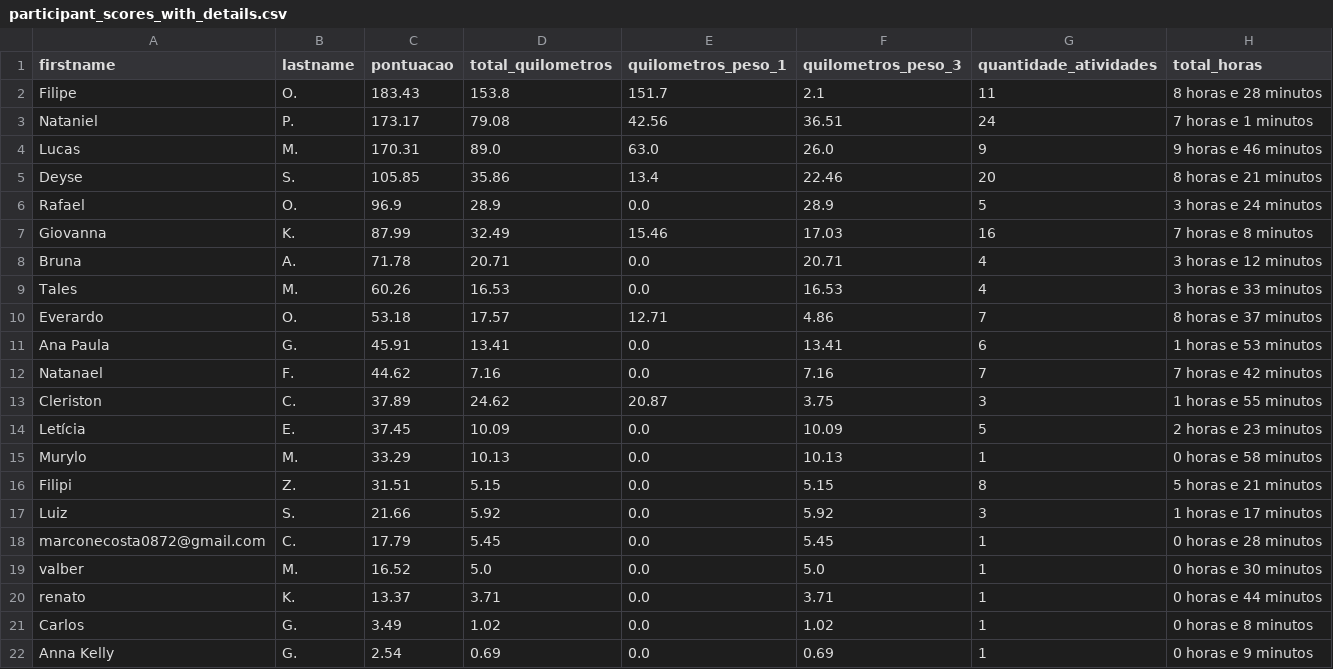
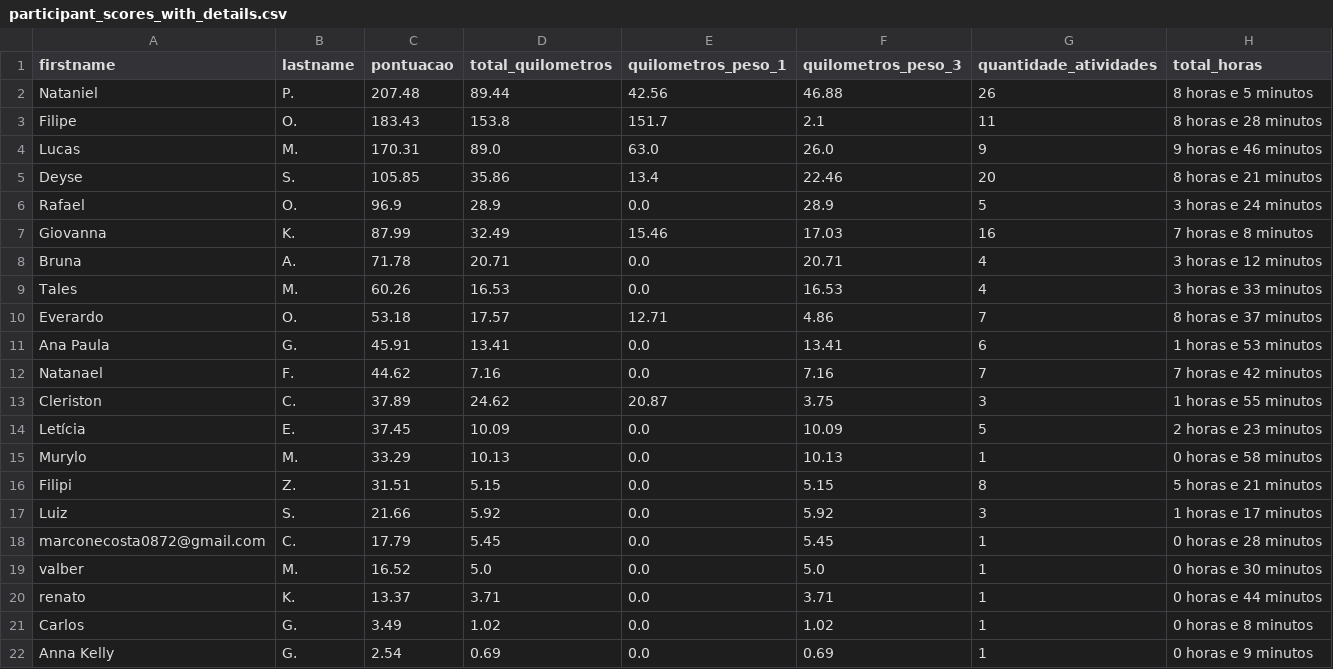
Before and after one commit to test7373/python-strava-champion, a CSV file: participant_scores_with_details.csv, drawn as a sheet.

```diff
--- a/participant_scores_with_details.csv
+++ b/participant_scores_with_details.csv
@@ -1,4 +1,4 @@
 firstname,lastname,pontuacao,total_quilometros,quilometros_peso_1,quilometros_peso_3,quantidade_atividades,total_horas
+Nataniel,P.,207.48,89.44,42.56,46.88,26,8 horas e 5 minutos
 Filipe,O.,183.43,153.8,151.7,2.1,11,8 horas e 28 minutos
-Nataniel,P.,173.17,79.08,42.56,36.51,24,7 horas e 1 minutos
 Lucas,M.,170.31,89.0,63.0,26.0,9,9 horas e 46 minutos
```
Also changed, not shown: unique_activities.csv, unique_activities_old.csv, 1 other file.
